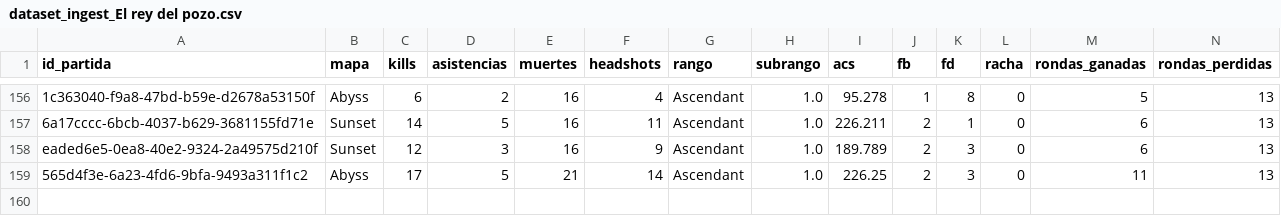
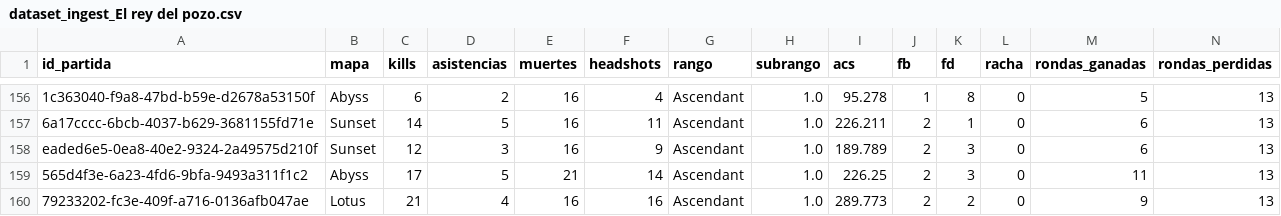
Before and after one commit to arondax/ValorantPredicter, a CSV file: data/procesado/dataset_ingest_El rey del pozo.csv, drawn as a sheet; only a part is shown, gaps mark what is left out; rows hold the shown columns only; the diff names each change by its address in the sheet, - before the commit and + after, or states it on an @@ line.

```diff
--- a/data/procesado/dataset_ingest_El rey del pozo.csv
+++ b/data/procesado/dataset_ingest_El rey del pozo.csv
+row 160: 79233202-fc3e-409f-a716-0136afb047ae | Lotus | 21 | 4 | 16 | 16 | Ascendant | 1.0 | 289.773 | 2 | 2 | 0 | 9 | 13
```
Also changed, not shown: data/procesado/dataset_ingest_360DIST.csv, data/raw/dataset_360DIST.csv, 16 other files.
